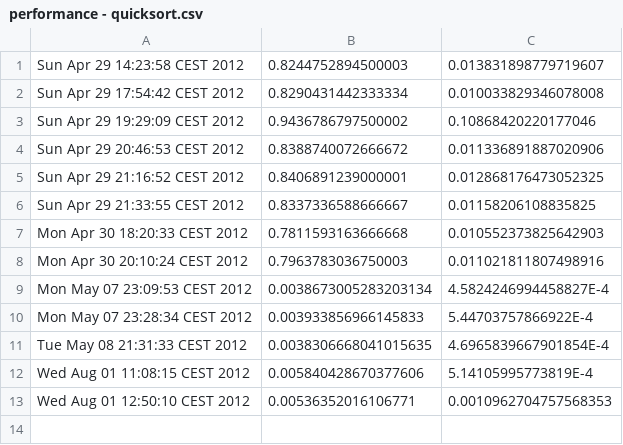
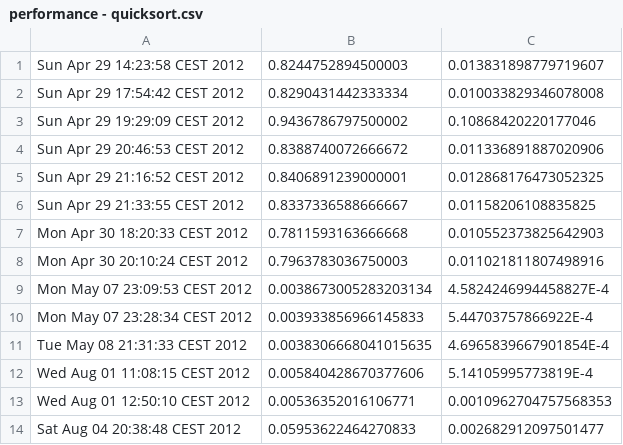
Before and after one commit to tuhrig/functional-interpreter, a CSV file: ThoFu Interpreter/perf/performance - quicksort.csv, drawn as a sheet.

```diff
--- a/ThoFu Interpreter/perf/performance - quicksort.csv
+++ b/ThoFu Interpreter/perf/performance - quicksort.csv
@@ -13 +13,2 @@ Wed Aug 01 11:08:15 CEST 2012;0.005840428670377606;5.14105995773819E-4
 Wed Aug 01 12:50:10 CEST 2012;0.00536352016106771;0.0010962704757568353
+Sat Aug 04 20:38:48 CEST 2012;0.05953622464270833;0.002682912097501477
```
Also changed, not shown: ThoFu Interpreter/perf/performance - factorial.csv, ThoFu Interpreter/perf/performance - simpleAddition.csv, 4 other files.
